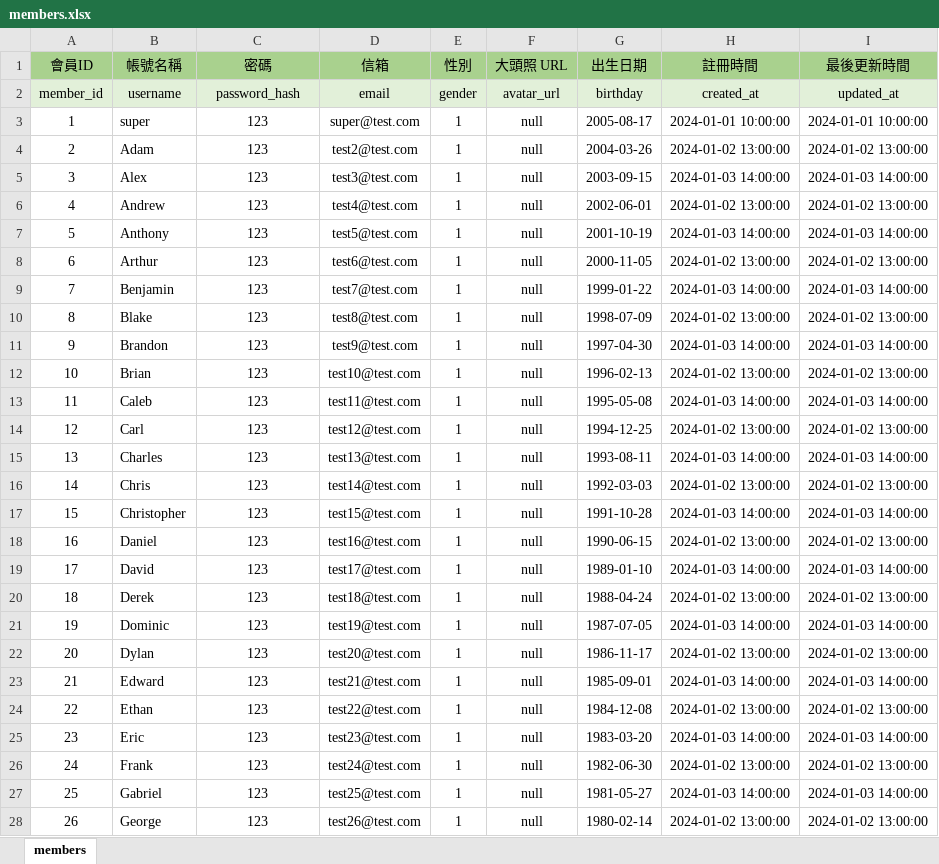
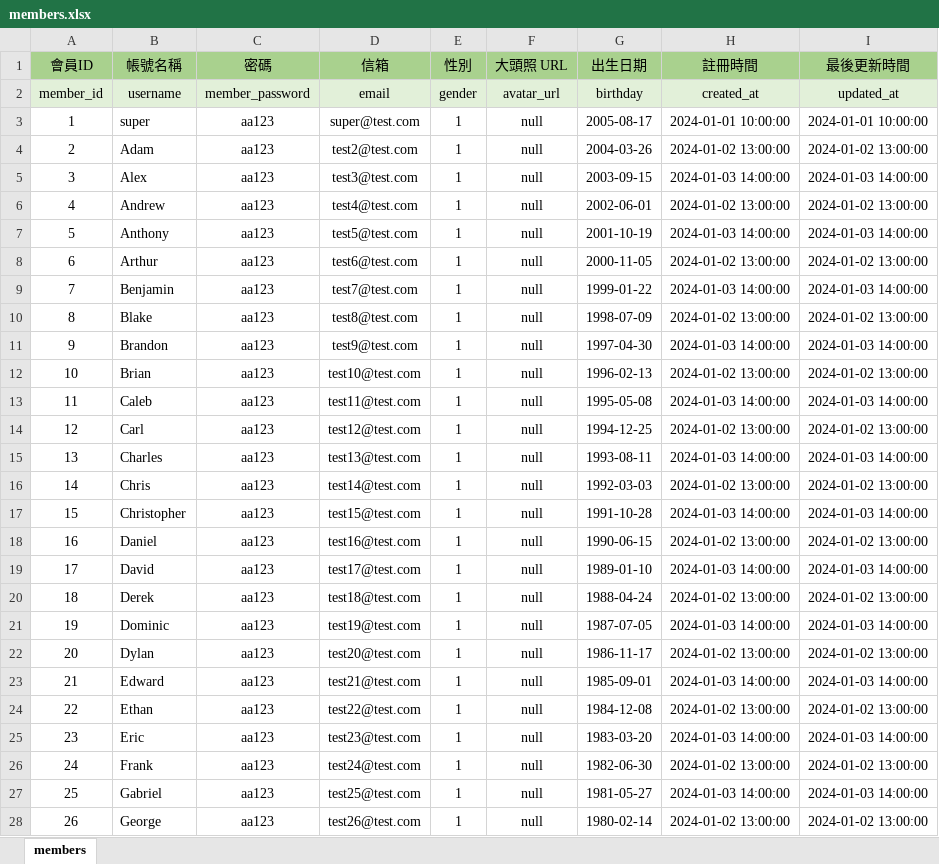
Before and after one commit to InagakiRomi/gathering-island-backend, an Excel workbook: data/members.xlsx, sheet members, drawn as a sheet; only a part is shown; values as stored, in another font and other column widths than the file's, no borders; the diff covers the shown part only; the diff names each change by its address in the sheet, - before the commit and + after, or states it on an @@ line.

```diff
--- a/data/members.xlsx (sheet members)
+++ b/data/members.xlsx (sheet members)
-C2 (密碼): password_hash
+C2 (密碼): member_password
-C3:C28 (密碼): 123
+C3:C28 (密碼): aa123
```
Also changed, not shown: 74 edited cells elsewhere in this sheet, 9 other files.
